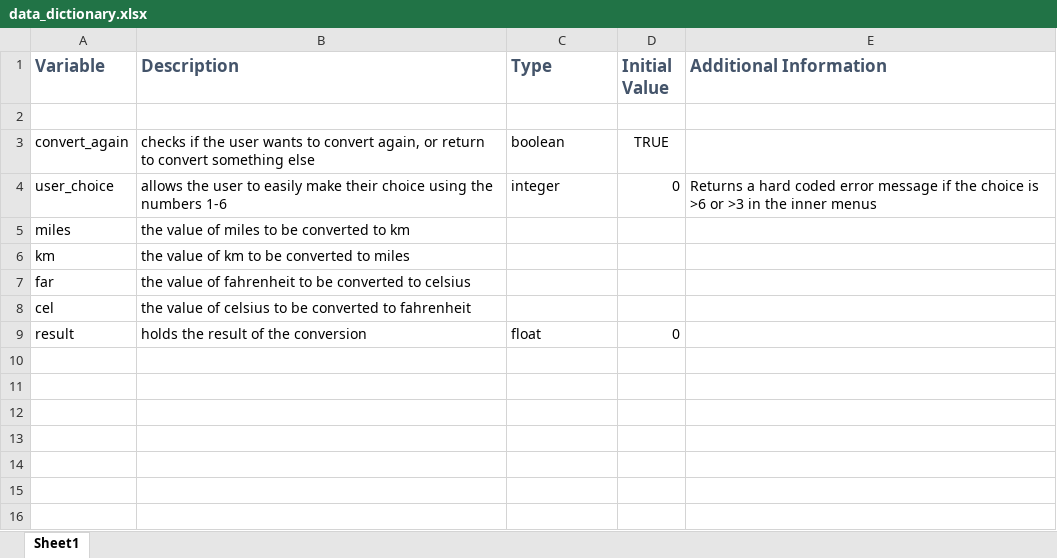
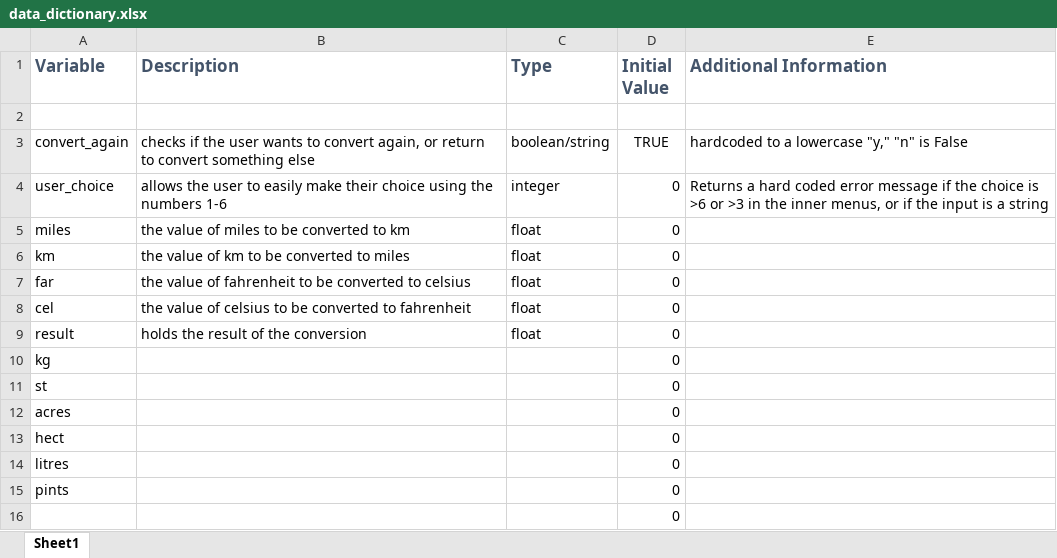
Before and after one commit to rachel-11037/ppdassignment2, an Excel workbook: Documents/data_dictionary.xlsx, sheet Sheet1, drawn as a sheet; values as stored, in another font and other column widths than the file's, no borders; the diff names each change by its address in the sheet, - before the commit and + after, or states it on an @@ line.

Commit message:
Update data_dictionary.xlsx

```diff
--- a/Documents/data_dictionary.xlsx (sheet Sheet1)
+++ b/Documents/data_dictionary.xlsx (sheet Sheet1)
-C3 (Type): boolean
+C3 (Type): boolean/string
-E3 (Additional Information): (empty)
+E3 (Additional Information): hardcoded to a lowercase "y," "n" is False
-E4 (Additional Information): …the inner menus
+E4 (Additional Information): …the inner menus, or if the input is a string
-C5:C8 (Type): (empty)
+C5:C8 (Type): float
-D5:D8 (Initial Value): (empty)
+D5:D8 (Initial Value): 0
+row 10: kg |  |  | 0
+row 11: st |  |  | 0
+row 12: acres |  |  | 0
+row 13: hect |  |  | 0
+row 14: litres |  |  | 0
+row 15: pints |  |  | 0
+row 16:  |  |  | 0
```
